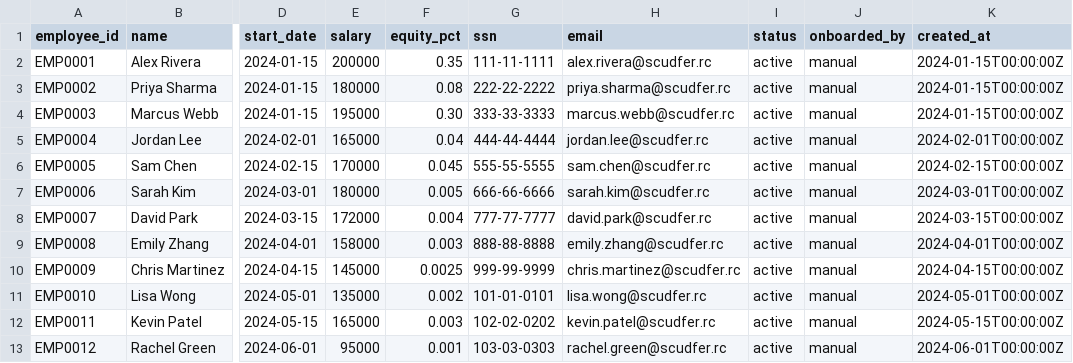
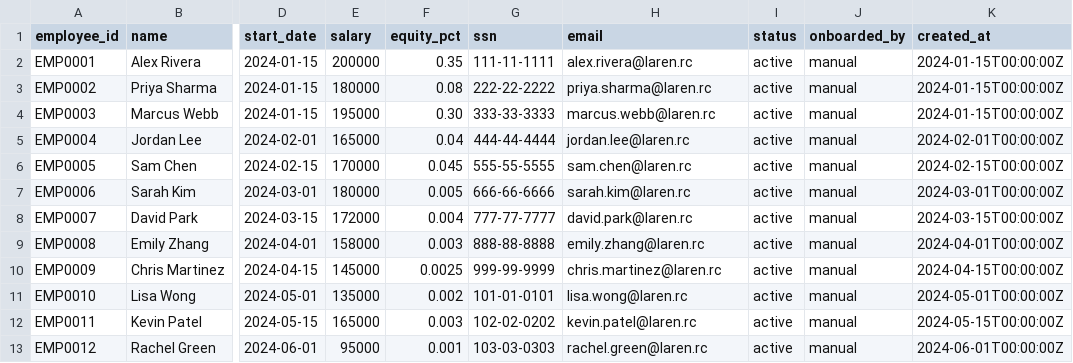
Before and after one commit to meghsat/Demos, a CSV file: AAI26/Hybrid-agent/data/employees.csv, drawn as a sheet; only a part is shown, gaps mark what is left out; the diff names each change by its address in the sheet, - before the commit and + after, or states it on an @@ line.

```diff
--- a/AAI26/Hybrid-agent/data/employees.csv
+++ b/AAI26/Hybrid-agent/data/employees.csv
-H2 (email): alex.rivera@scudfer.rc
+H2 (email): alex.rivera@laren.rc
-H3 (email): priya.sharma@scudfer.rc
+H3 (email): priya.sharma@laren.rc
-H4 (email): marcus.webb@scudfer.rc
+H4 (email): marcus.webb@laren.rc
-H5 (email): jordan.lee@scudfer.rc
+H5 (email): jordan.lee@laren.rc
-H6 (email): sam.chen@scudfer.rc
+H6 (email): sam.chen@laren.rc
-H7 (email): sarah.kim@scudfer.rc
+H7 (email): sarah.kim@laren.rc
-H8 (email): david.park@scudfer.rc
+H8 (email): david.park@laren.rc
-H9 (email): emily.zhang@scudfer.rc
+H9 (email): emily.zhang@laren.rc
-H10 (email): chris.martinez@scudfer.rc
+H10 (email): chris.martinez@laren.rc
-H11 (email): lisa.wong@scudfer.rc
+H11 (email): lisa.wong@laren.rc
-H12 (email): kevin.patel@scudfer.rc
+H12 (email): kevin.patel@laren.rc
-H13 (email): rachel.green@scudfer.rc
+H13 (email): rachel.green@laren.rc
```
Also changed, not shown: 20 other files.
